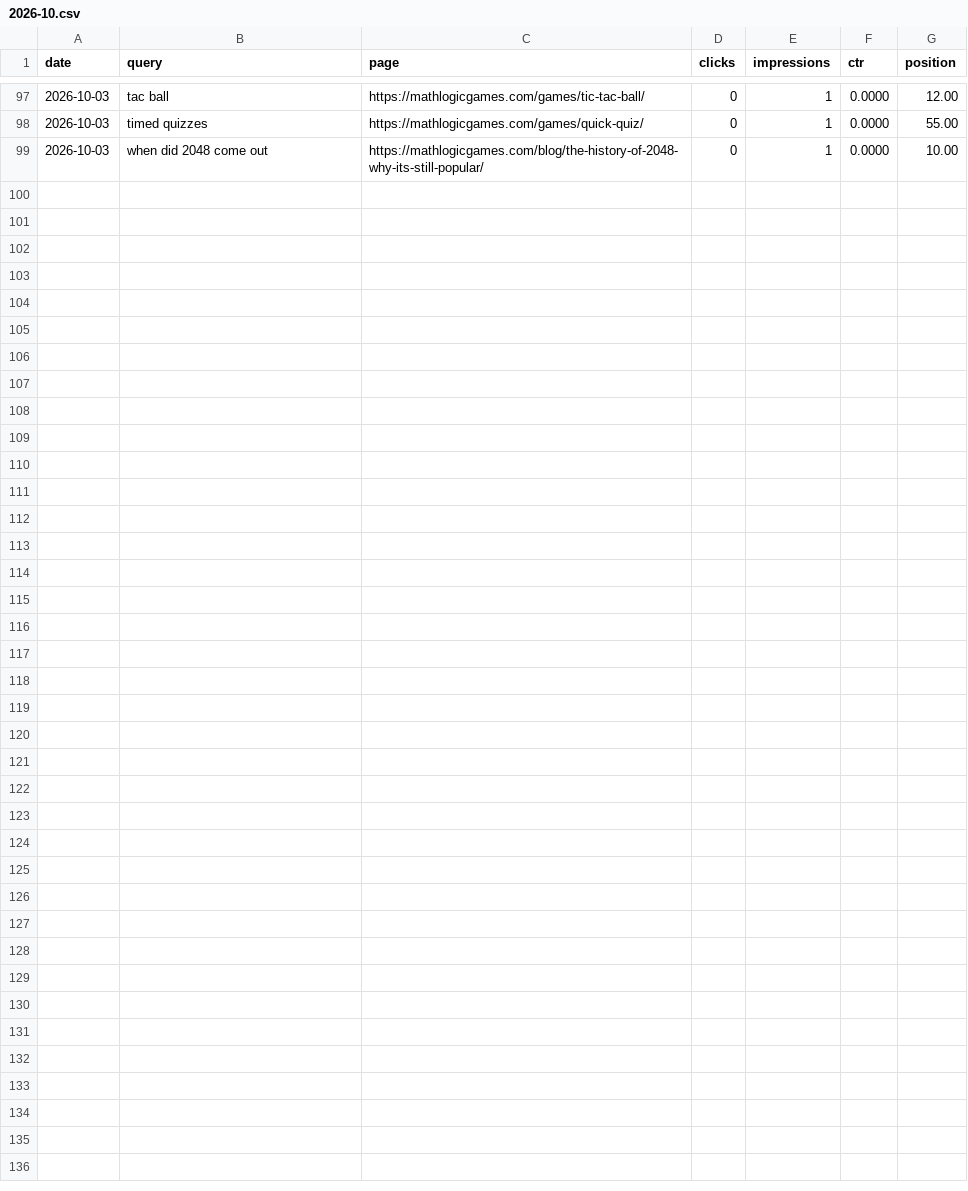
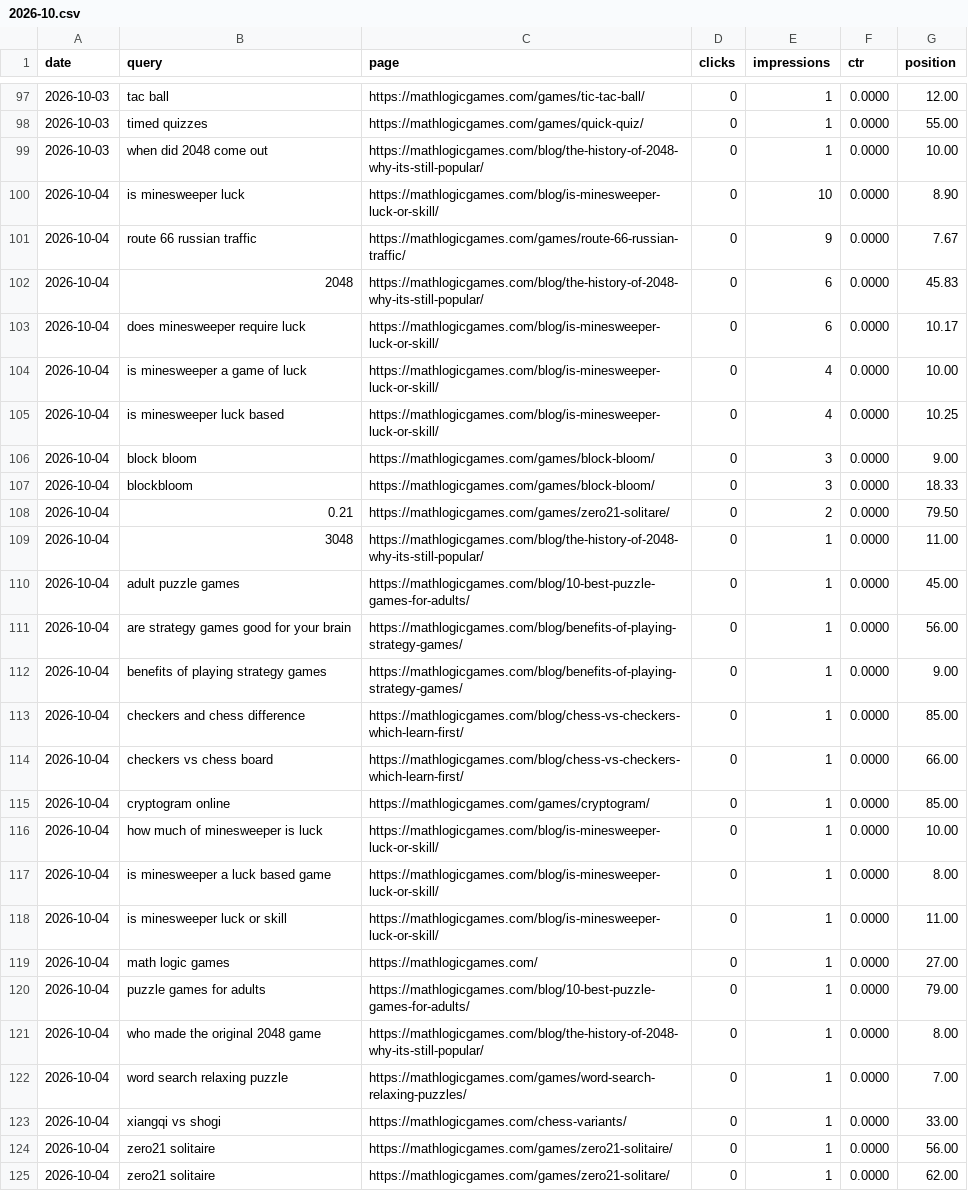
Before and after one commit to thanhnt1910/gsc-data, a CSV file: data/queries/2026-10.csv, drawn as a sheet; only a part is shown, gaps mark what is left out.

```diff
--- a/data/queries/2026-10.csv
+++ b/data/queries/2026-10.csv
@@ -99 +99,27 @@ date,query,page,clicks,impressions,ctr,position
 2026-10-03,when did 2048 come out,https://mathlogicgames.com/blog/the-history-of-2048-why-its-still-popular/,0,1,0.0000,10.00
+2026-10-04,is minesweeper luck,https://mathlogicgames.com/blog/is-minesweeper-luck-or-skill/,0,10,0.0000,8.90
+2026-10-04,route 66 russian traffic,https://mathlogicgames.com/games/route-66-russian-traffic/,0,9,0.0000,7.67
+2026-10-04,2048,https://mathlogicgames.com/blog/the-history-of-2048-why-its-still-popular/,0,6,0.0000,45.83
+2026-10-04,does minesweeper require luck,https://mathlogicgames.com/blog/is-minesweeper-luck-or-skill/,0,6,0.0000,10.17
+2026-10-04,is minesweeper a game of luck,https://mathlogicgames.com/blog/is-minesweeper-luck-or-skill/,0,4,0.0000,10.00
+2026-10-04,is minesweeper luck based,https://mathlogicgames.com/blog/is-minesweeper-luck-or-skill/,0,4,0.0000,10.25
+2026-10-04,block bloom,https://mathlogicgames.com/games/block-bloom/,0,3,0.0000,9.00
+2026-10-04,blockbloom,https://mathlogicgames.com/games/block-bloom/,0,3,0.0000,18.33
+2026-10-04,0.21,https://mathlogicgames.com/games/zero21-solitare/,0,2,0.0000,79.50
+2026-10-04,3048,https://mathlogicgames.com/blog/the-history-of-2048-why-its-still-popular/,0,1,0.0000,11.00
+2026-10-04,adult puzzle games,https://mathlogicgames.com/blog/10-best-puzzle-games-for-adults/,0,1,0.0000,45.00
+2026-10-04,are strategy games good for your brain,https://mathlogicgames.com/blog/benefits-of-playing-strategy-games/,0,1,0.0000,56.00
+2026-10-04,benefits of playing strategy games,https://mathlogicgames.com/blog/benefits-of-playing-strategy-games/,0,1,0.0000,9.00
+2026-10-04,checkers and chess difference,https://mathlogicgames.com/blog/chess-vs-checkers-which-learn-first/,0,1,0.0000,85.00
+2026-10-04,checkers vs chess board,https://mathlogicgames.com/blog/chess-vs-checkers-which-learn-first/,0,1,0.0000,66.00
+2026-10-04,cryptogram online,https://mathlogicgames.com/games/cryptogram/,0,1,0.0000,85.00
+2026-10-04,how much of minesweeper is luck,https://mathlogicgames.com/blog/is-minesweeper-luck-or-skill/,0,1,0.0000,10.00
+2026-10-04,is minesweeper a luck based game,https://mathlogicgames.com/blog/is-minesweeper-luck-or-skill/,0,1,0.0000,8.00
+2026-10-04,is minesweeper luck or skill,https://mathlogicgames.com/blog/is-minesweeper-luck-or-skill/,0,1,0.0000,11.00
+2026-10-04,math logic games,https://mathlogicgames.com/,0,1,0.0000,27.00
+2026-10-04,puzzle games for adults,https://mathlogicgames.com/blog/10-best-puzzle-games-for-adults/,0,1,0.0000,79.00
+2026-10-04,who made the original 2048 game,https://mathlogicgames.com/blog/the-history-of-2048-why-its-still-popular/,0,1,0.0000,8.00
+2026-10-04,word search relaxing puzzle,https://mathlogicgames.com/games/word-search-relaxing-puzzles/,0,1,0.0000,7.00
+2026-10-04,xiangqi vs shogi,https://mathlogicgames.com/chess-variants/,0,1,0.0000,33.00
+2026-10-04,zero21 solitaire,https://mathlogicgames.com/games/zero21-solitaire/,0,1,0.0000,56.00
+2026-10-04,zero21 solitaire,https://mathlogicgames.com/games/zero21-solitare/,0,1,0.0000,62.00
```
Also changed, not shown: data/countries/2026-10.csv, data/devices/2026-10.csv, 8 other files.
